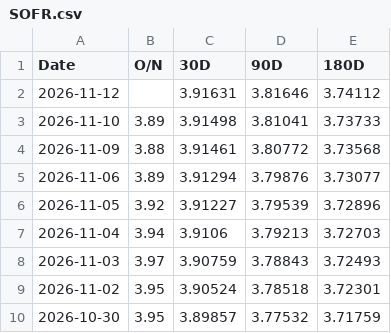
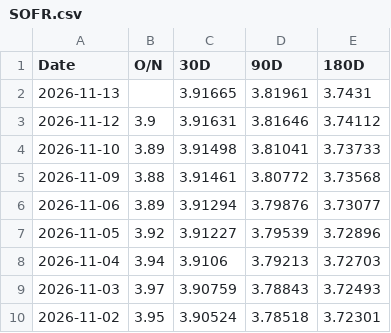
Before and after one commit to minjoukang-jpg/benchmarkrates, a CSV file: data/SOFR.csv, drawn as a sheet; only a part is shown; the shorter side is filled out with more unchanged rows.

Commit message:
Rates update 2026-11-14

```diff
--- a/data/SOFR.csv
+++ b/data/SOFR.csv
@@ -1,3 +1,4 @@
 Date,O/N,30D,90D,180D
-2026-11-12,,3.91631,3.81646,3.74112
+2026-11-13,,3.91665,3.81961,3.7431
+2026-11-12,3.9,3.91631,3.81646,3.74112
 2026-11-10,3.89,3.91498,3.81041,3.73733
```
